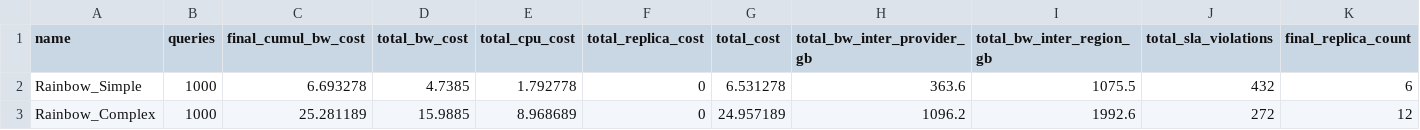
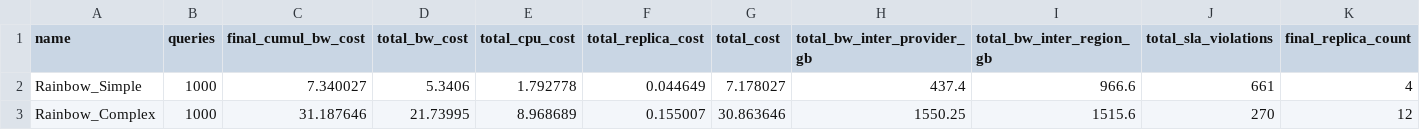
Before and after one commit to valdoth/tcdm-adaptive, a CSV file: validation/metrics/summary_rainbow.csv, drawn as a sheet.

Commit message:
add result for validation

```diff
--- a/validation/metrics/summary_rainbow.csv
+++ b/validation/metrics/summary_rainbow.csv
@@ -1,3 +1,3 @@
 name,queries,final_cumul_bw_cost,total_bw_cost,total_cpu_cost,total_replica_cost,total_cost,total_bw_inter_provider_gb,total_bw_inter_region_gb,total_sla_violations,final_replica_count
-Rainbow_Simple,1000,6.693278,4.7385,1.792778,0,6.531278,363.6,1075.5,432,6
-Rainbow_Complex,1000,25.281189,15.9885,8.968689,0,24.957189,1096.2,1992.6,272,12
+Rainbow_Simple,1000,7.340027,5.3406,1.792778,0.044649,7.178027,437.4,966.6,661,4
+Rainbow_Complex,1000,31.187646,21.73995,8.968689,0.155007,30.863646,1550.25,1515.6,270,12
```
Also changed, not shown: validation/metrics/summary_phase2_rl.csv, 42 other files.
